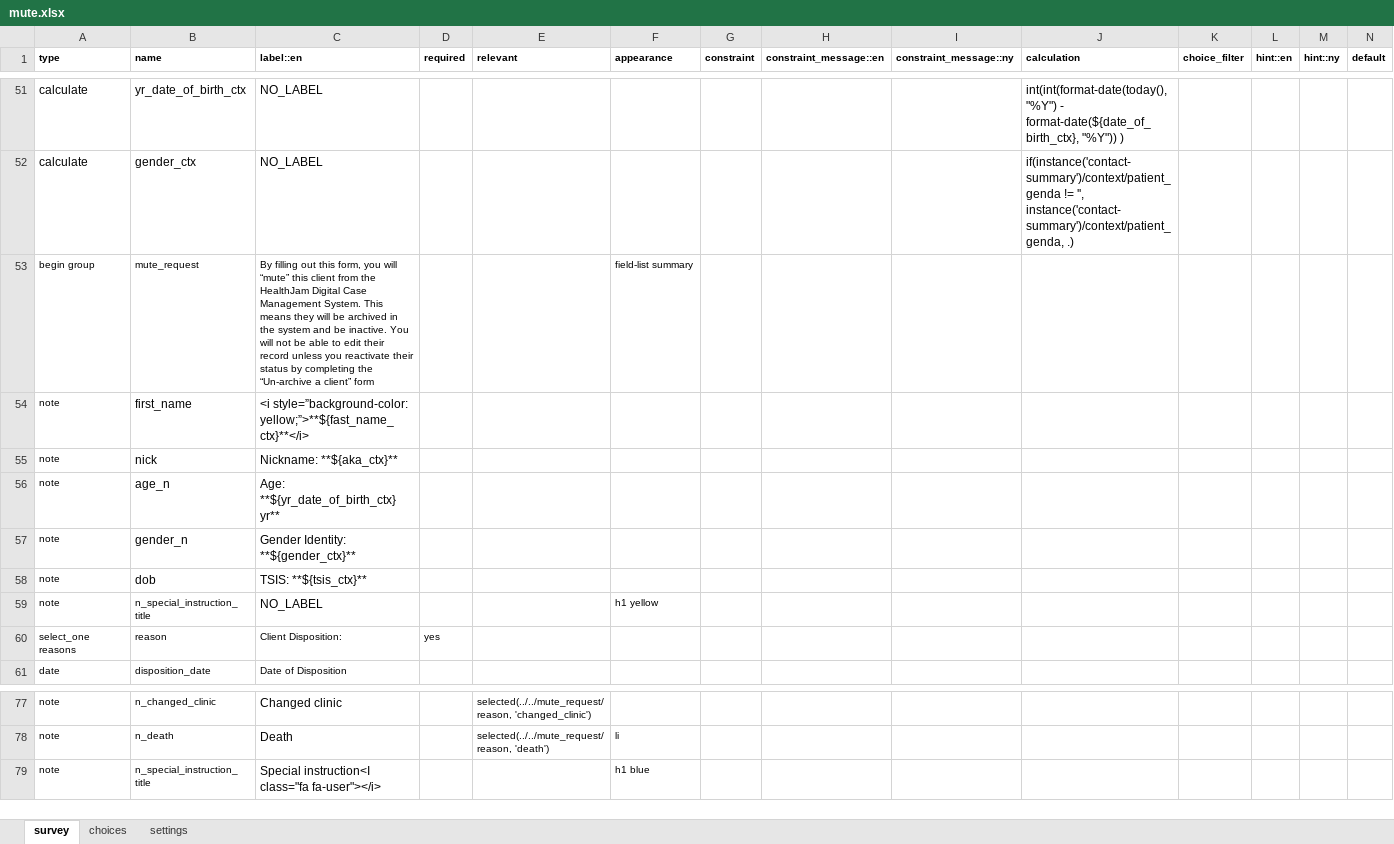
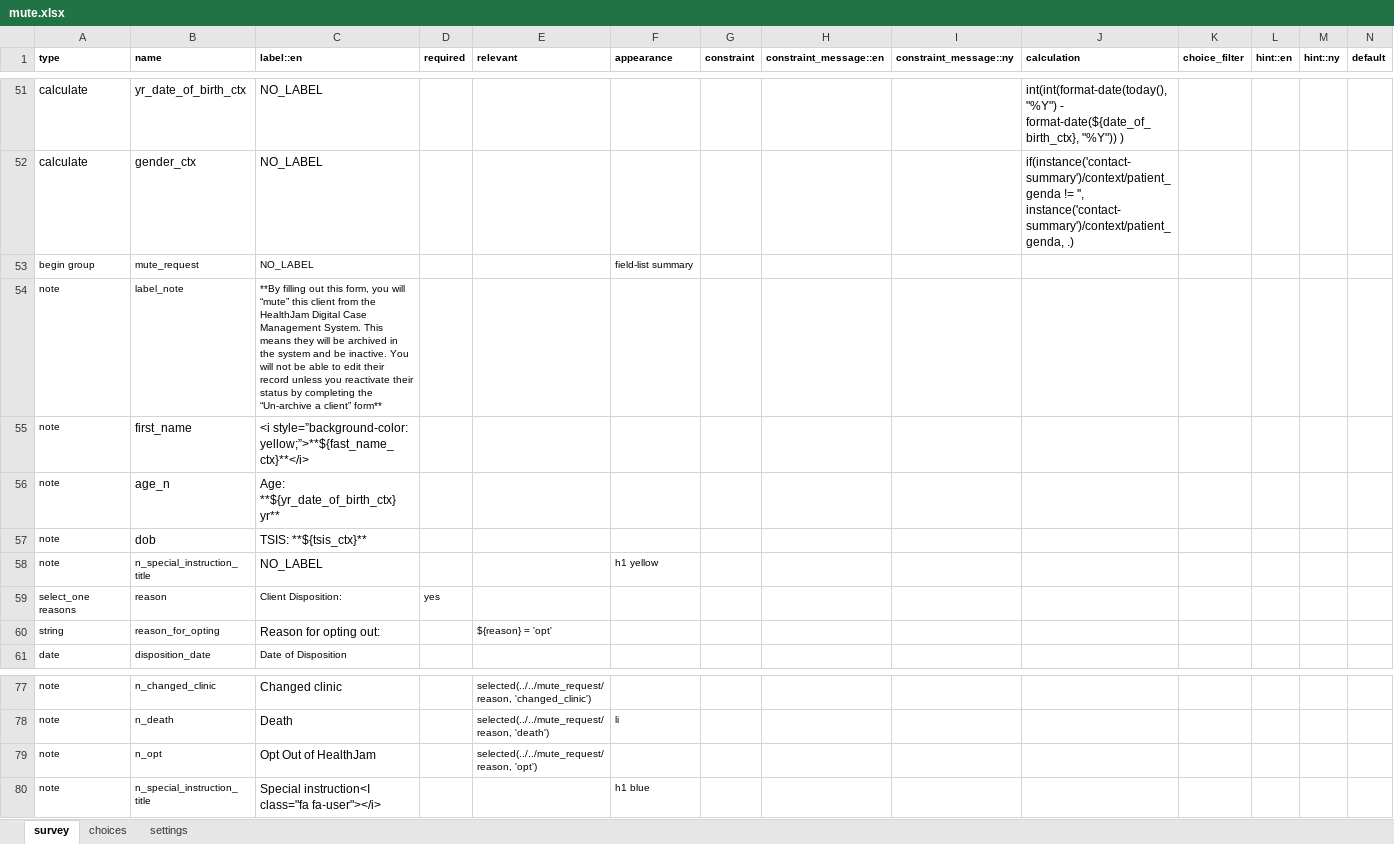
Before and after one commit to gitcliff/mydhi-cht-config, an Excel workbook: config/forms/app/mute.xlsx, sheet survey, drawn as a sheet; only a part is shown, gaps mark what is left out; values as stored, in another font and other column widths than the file's, no borders; charts and pictures and conditional formats not drawn; removed rows and columns are numbered as before the commit, all else as after; rows hold the shown columns only; the diff names each change by its address in the sheet, - before the commit and + after, or states it on an @@ line.

Commit message:
auto:fixing form formats

```diff
--- a/config/forms/app/mute.xlsx (sheet survey)
+++ b/config/forms/app/mute.xlsx (sheet survey)
-C53 (label::en): By filling out this form, you will “mute” this client from the HealthJam Digital Case Management System. This means they will be archived in the system and be inactive. You will not be able to edit their record unless you reactivate their status by completing the “Un-archive a client” form
+C53 (label::en): NO_LABEL
+row 54: note | label_note | **By filling out this form, you will “mute” this client from the HealthJam Digital Case Management System. This means they will be archived in the system and be inactive. You will not be able to edit their record unless you reactivate their status by completing the “Un-archive a client” form**
-row 55: note | nick | Nickname: **${aka_ctx}**
-row 57: note | gender_n | Gender Identity: **${gender_ctx}**
+row 60: string | reason_for_opting | Reason for opting out: |  | ${reason} = 'opt'
+row 79: note | n_opt | Opt Out of HealthJam |  | selected(../../mute_request/reason, 'opt')
```
Also changed, not shown: sheet choices, sheet settings, config/forms/app/call.xlsx, config/forms/app/medication.xlsx, 6 other files.
